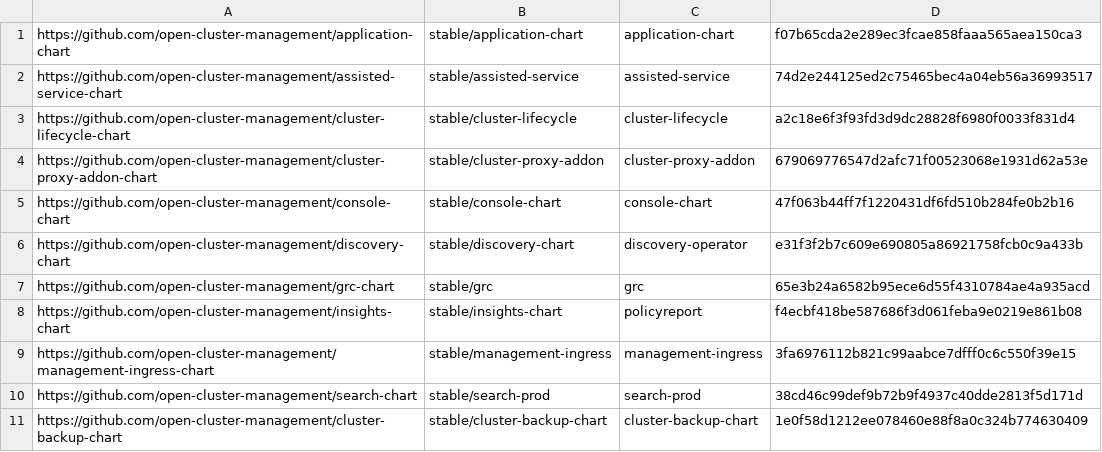
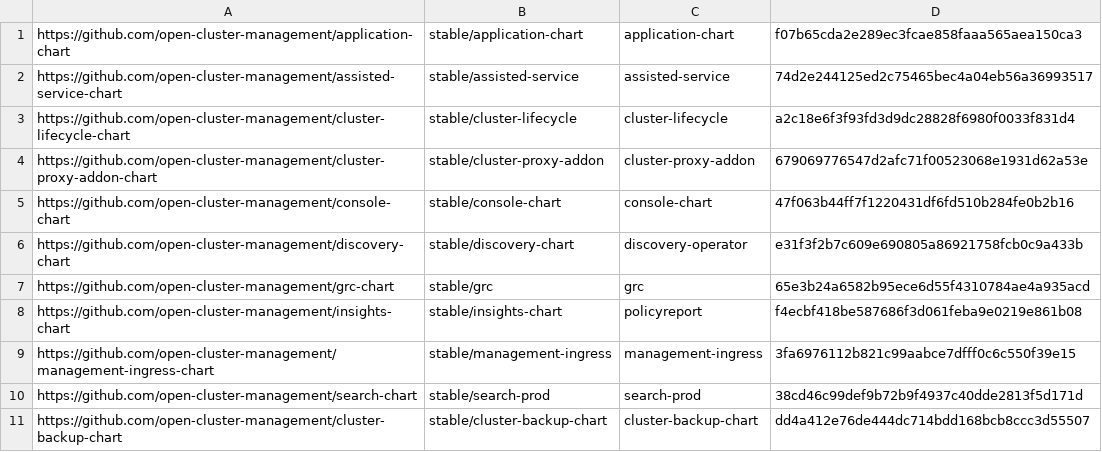
Before and after one commit to stolostron/multiclusterhub-repo, a CSV file: currentSHAs.csv, drawn as a sheet.

```diff
--- a/currentSHAs.csv
+++ b/currentSHAs.csv
@@ -10,2 +10,2 @@ https://github.com/open-cluster-management/management-ingress-chart,stable/manag
 https://github.com/open-cluster-management/search-chart,stable/search-prod,search-prod,38cd46c99def9b72b9f4937c40dde2813f5d171d
-https://github.com/open-cluster-management/cluster-backup-chart,stable/cluster-backup-chart,cluster-backup-chart,1e0f58d1212ee078460e88f8a0c324b774630409
+https://github.com/open-cluster-management/cluster-backup-chart,stable/cluster-backup-chart,cluster-backup-chart,dd4a412e76de444dc714bdd168bcb8ccc3d55507
```
Also changed, not shown: 1 other file.
